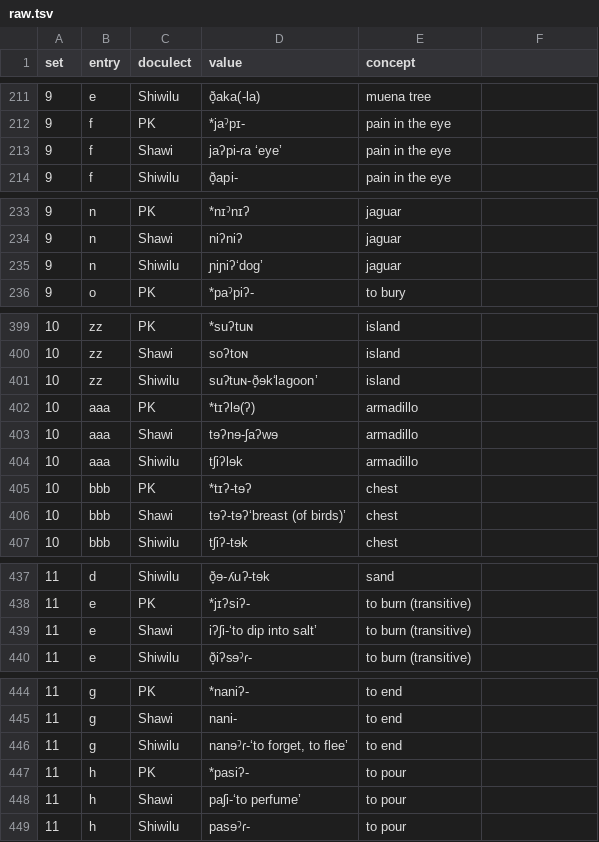
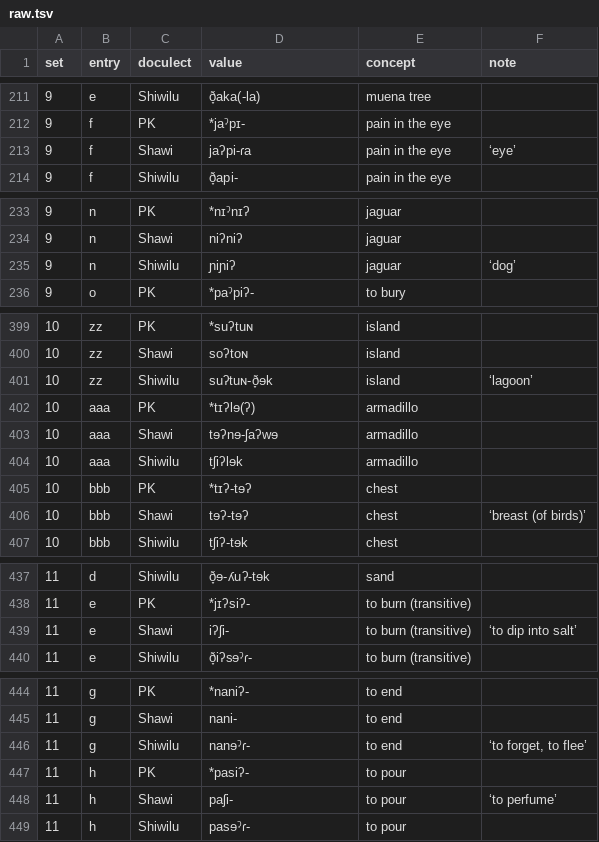
Before and after one commit to lexibank/nikulinkawapanan, a TSV file: raw/raw.tsv, drawn as a sheet; only a part is shown, gaps mark what is left out; the diff covers the shown part only.

```diff
--- a/raw/raw.tsv
+++ b/raw/raw.tsv
@@ -1 +1 @@
-set	entry	doculect	value	concept
+set	entry	doculect	value	concept	note
@@ -213 +213 @@ set	entry	doculect	value	concept
-9	f	Shawi	jaʔpi-ɾa ‘eye’ 	pain in the eye
+9	f	Shawi	jaʔpi-ɾa 	pain in the eye	‘eye’
@@ -235 +235 @@ set	entry	doculect	value	concept
-9	n	Shiwilu	ɲiɲiʔ‘dog’ 	jaguar
+9	n	Shiwilu	ɲiɲiʔ 	jaguar	‘dog’
@@ -401 +401 @@ set	entry	doculect	value	concept
-10	zz	Shiwilu	suʔtuɴ-ð̞ɘk‘lagoon’ 	island
+10	zz	Shiwilu	suʔtuɴ-ð̞ɘk 	island	‘lagoon’
@@ -406 +406 @@ set	entry	doculect	value	concept
-10	bbb	Shawi	tɘʔ-tɘʔ‘breast (of birds)’ 	chest
+10	bbb	Shawi	tɘʔ-tɘʔ 	chest	‘breast (of birds)’
@@ -439 +439 @@ set	entry	doculect	value	concept
-11	e	Shawi	iʔʃi-‘to dip into salt’ 	to burn (transitive)
+11	e	Shawi	iʔʃi- 	to burn (transitive)	‘to dip into salt’
@@ -446 +446 @@ set	entry	doculect	value	concept
-11	g	Shiwilu	nanɘˀɾ-‘to forget, to flee’ 	to end
+11	g	Shiwilu	nanɘˀɾ- 	to end	‘to forget, to flee’
@@ -448 +448 @@ set	entry	doculect	value	concept
-11	h	Shawi	paʃi-‘to perfume’ 	to pour
+11	h	Shawi	paʃi- 	to pour	‘to perfume’
```
Also changed, not shown: 2 removed rows and 38 edited cells elsewhere in this file.
